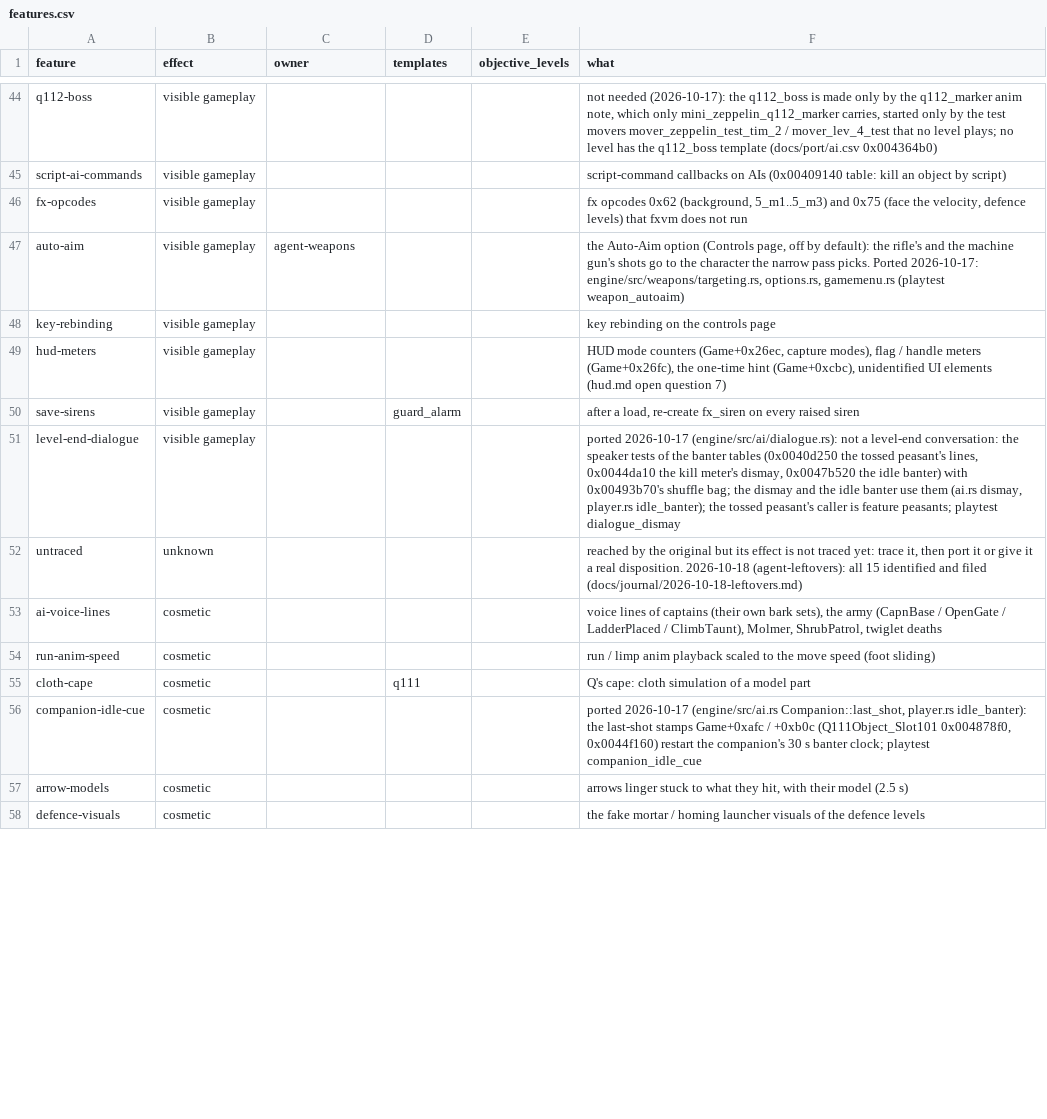
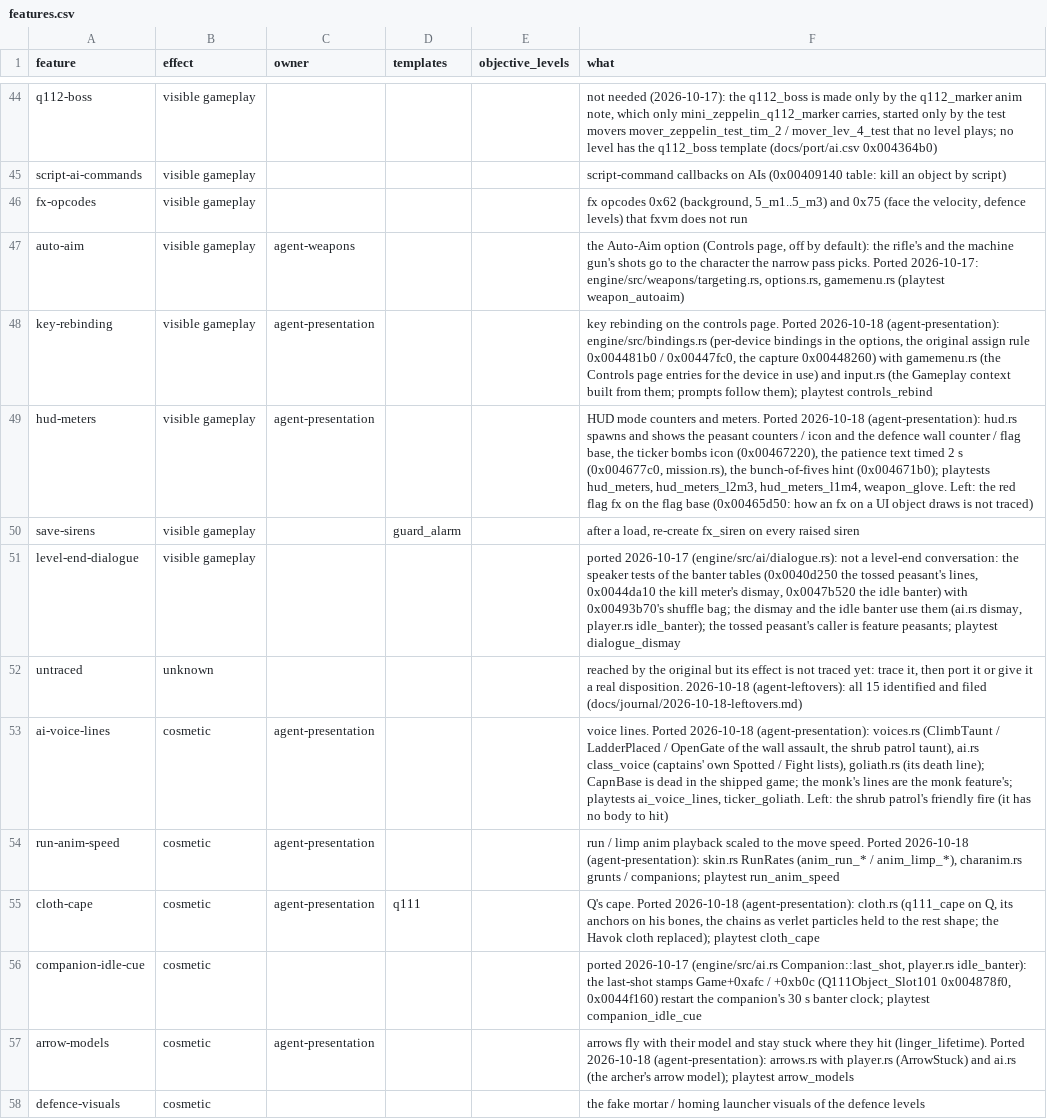
Before and after one commit to NikhilVerma/armed-and-dangerous-recomp, a CSV file: docs/port/features.csv, drawn as a sheet; only a part is shown, gaps mark what is left out; the diff covers the shown part only.

```diff
--- a/docs/port/features.csv
+++ b/docs/port/features.csv
@@ -47,4 +47,4 @@ fx-opcodes,visible gameplay,,,,"fx opcodes 0x62 (background, 5_m1..5_m3) and 0x7
 auto-aim,visible gameplay,agent-weapons,,,"the Auto-Aim option (Controls page, off by default): the rifle's and the machine gun's shots go to the character the narrow pass picks. Ported 2026-10-17: engine/src/weapons/targeting.rs, options.rs, gamemenu.rs (playtest weapon_autoaim)"
-key-rebinding,visible gameplay,,,,"key rebinding on the controls page"
-hud-meters,visible gameplay,,,,"HUD mode counters (Game+0x26ec, capture modes), flag / handle meters (Game+0x26fc), the one-time hint (Game+0xcbc), unidentified UI elements (hud.md open question 7)"
+key-rebinding,visible gameplay,agent-presentation,,,"key rebinding on the controls page. Ported 2026-10-18 (agent-presentation): engine/src/bindings.rs (per-device bindings in the options, the original assign rule 0x004481b0 / 0x00447fc0, the capture 0x00448260) with gamemenu.rs (the Controls page entries for the device in use) and input.rs (the Gameplay context built from them; prompts follow them); playtest controls_rebind"
+hud-meters,visible gameplay,agent-presentation,,,"HUD mode counters and meters. Ported 2026-10-18 (agent-presentation): hud.rs spawns and shows the peasant counters / icon and the defence wall counter / flag base, the ticker bombs icon (0x00467220), the patience text timed 2 s (0x004677c0, mission.rs), the bunch-of-fives hint (0x004671b0); playtests hud_meters, hud_meters_l2m3, hud_meters_l1m4, weapon_glove. Left: the red flag fx on the flag base (0x00465d50: how an fx on a UI object draws is not traced)"
 save-sirens,visible gameplay,,guard_alarm,,"after a load, re-create fx_siren on every raised siren"
@@ -52,7 +52,7 @@ level-end-dialogue,visible gameplay,,,,"ported 2026-10-17 (engine/src/ai/dialogu
 untraced,unknown,,,,"reached by the original but its effect is not traced yet: trace it, then port it or give it a real disposition. 2026-10-18 (agent-leftovers): all 15 identified and filed (docs/journal/2026-10-18-leftovers.md)"
-ai-voice-lines,cosmetic,,,,"voice lines of captains (their own bark sets), the army (CapnBase / OpenGate / LadderPlaced / ClimbTaunt), Molmer, ShrubPatrol, twiglet deaths"
-run-anim-speed,cosmetic,,,,"run / limp anim playback scaled to the move speed (foot sliding)"
-cloth-cape,cosmetic,,q111,,"Q's cape: cloth simulation of a model part"
+ai-voice-lines,cosmetic,agent-presentation,,,"voice lines. Ported 2026-10-18 (agent-presentation): voices.rs (ClimbTaunt / LadderPlaced / OpenGate of the wall assault, the shrub patrol taunt), ai.rs class_voice (captains' own Spotted / Fight lists), goliath.rs (its death line); CapnBase is dead in the shipped game; the monk's lines are the monk feature's; playtests ai_voice_lines, ticker_goliath. Left: the shrub patrol's friendly fire (it has no body to hit)"
+run-anim-speed,cosmetic,agent-presentation,,,"run / limp anim playback scaled to the move speed. Ported 2026-10-18 (agent-presentation): skin.rs RunRates (anim_run_* / anim_limp_*), charanim.rs grunts / companions; playtest run_anim_speed"
+cloth-cape,cosmetic,agent-presentation,q111,,"Q's cape. Ported 2026-10-18 (agent-presentation): cloth.rs (q111_cape on Q, its anchors on his bones, the chains as verlet particles held to the rest shape; the Havok cloth replaced); playtest cloth_cape"
 companion-idle-cue,cosmetic,,,,"ported 2026-10-17 (engine/src/ai.rs Companion::last_shot, player.rs idle_banter): the last-shot stamps Game+0xafc / +0xb0c (Q111Object_Slot101 0x004878f0, 0x0044f160) restart the companion's 30 s banter clock; playtest companion_idle_cue"
-arrow-models,cosmetic,,,,"arrows linger stuck to what they hit, with their model (2.5 s)"
+arrow-models,cosmetic,agent-presentation,,,"arrows fly with their model and stay stuck where they hit (linger_lifetime). Ported 2026-10-18 (agent-presentation): arrows.rs with player.rs (ArrowStuck) and ai.rs (the archer's arrow model); playtest arrow_models"
 defence-visuals,cosmetic,,,,"the fake mortar / homing launcher visuals of the defence levels"
```
Also changed, not shown: 16 edited cells elsewhere in this file, 10 other files.
